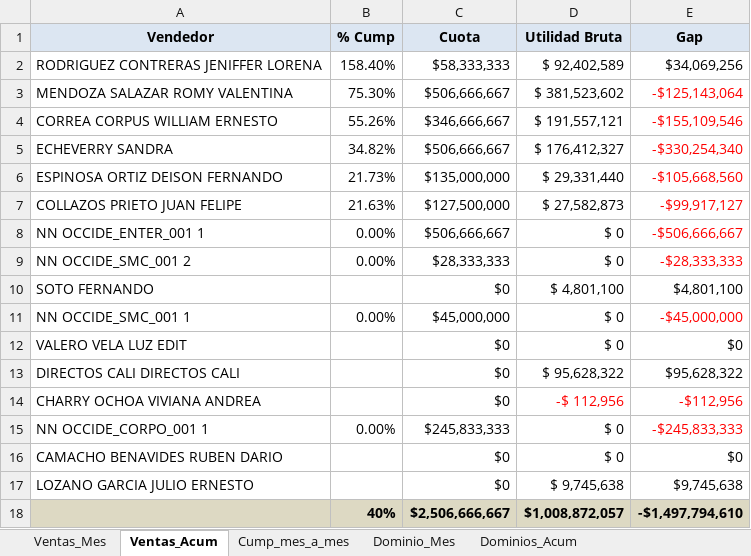
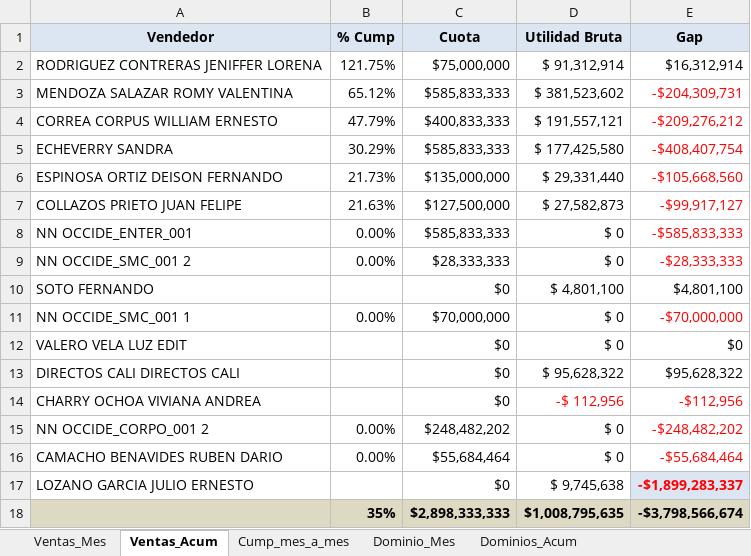
Before and after one commit to AndresArango/COEM, an Excel workbook: ventas_occidente.xlsx, sheet Ventas_Acum, drawn as a sheet; values as stored, in another font and other column widths than the file's, no borders; removed rows and columns are numbered as before the commit, all else as after; the diff names each change by its address in the sheet, - before the commit and + after, or states it on an @@ line.

```diff
--- a/ventas_occidente.xlsx (sheet Ventas_Acum)
+++ b/ventas_occidente.xlsx (sheet Ventas_Acum)
-B2 (% Cump): 158.40%
+B2 (% Cump): 121.75%
-C2 (Cuota): $58,333,333
+C2 (Cuota): $75,000,000
-D2 (Utilidad Bruta): $ 92,402,589
+D2 (Utilidad Bruta): $ 91,312,914
-E2 (Gap): $34,069,256
+E2 (Gap): $16,312,914
-B3 (% Cump): 75.30%
+B3 (% Cump): 65.12%
-C3 (Cuota): $506,666,667
+C3 (Cuota): $585,833,333
-E3 (Gap): -$125,143,064
+E3 (Gap): -$204,309,731
-B4 (% Cump): 55.26%
+B4 (% Cump): 47.79%
-C4 (Cuota): $346,666,667
+C4 (Cuota): $400,833,333
-E4 (Gap): -$155,109,546
+E4 (Gap): -$209,276,212
-B5 (% Cump): 34.82%
+B5 (% Cump): 30.29%
-C5 (Cuota): $506,666,667
+C5 (Cuota): $585,833,333
-D5 (Utilidad Bruta): $ 176,412,327
+D5 (Utilidad Bruta): $ 177,425,580
-E5 (Gap): -$330,254,340
+E5 (Gap): -$408,407,754
-A8 (Vendedor): NN OCCIDE_ENTER_001 1
+A8 (Vendedor): NN OCCIDE_ENTER_001
-C8 (Cuota): $506,666,667
+C8 (Cuota): $585,833,333
-E8 (Gap): -$506,666,667
+E8 (Gap): -$585,833,333
-C11 (Cuota): $45,000,000
+C11 (Cuota): $70,000,000
-E11 (Gap): -$45,000,000
+E11 (Gap): -$70,000,000
-A15 (Vendedor): NN OCCIDE_CORPO_001 1
+A15 (Vendedor): NN OCCIDE_CORPO_001 2
-C15 (Cuota): $245,833,333
+C15 (Cuota): $248,482,202
-E15 (Gap): -$245,833,333
+E15 (Gap): -$248,482,202
-B16 (% Cump): (empty)
+B16 (% Cump): 0.00%
-C16 (Cuota): $0
+C16 (Cuota): $55,684,464
-E16 (Gap): $0
+E16 (Gap): -$55,684,464
-E16:E17 text colour: black
+E16:E17 text colour: #FF0000
-E17 (Gap): $9,745,638
+E17 (Gap): -$1,899,283,337
@@ E17 fill: none → #DCE6F2, bold: off → on @@
-row 18:  | 40% | $2,506,666,667 | $1,008,872,057 | -$1,497,794,610
+row 18:  | 35% | $2,898,333,333 | $1,008,795,635 | -$3,798,566,674
```
Also changed, not shown: sheet Dominios_Acum, sheet Ventas_Mes, sheet Dominio_Mes, sheet Cump_mes_a_mes.
